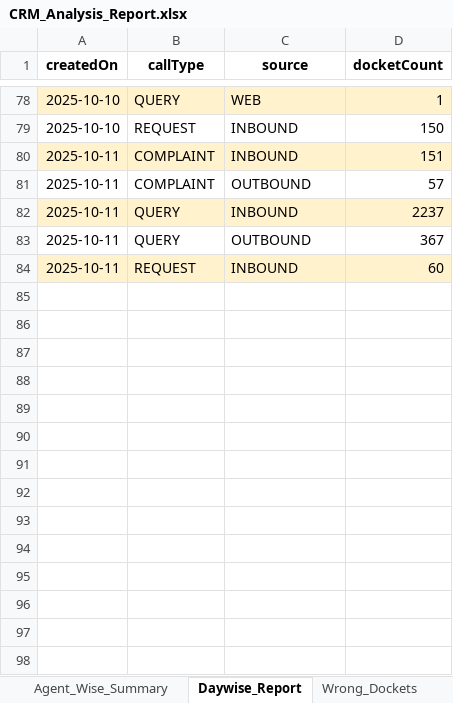
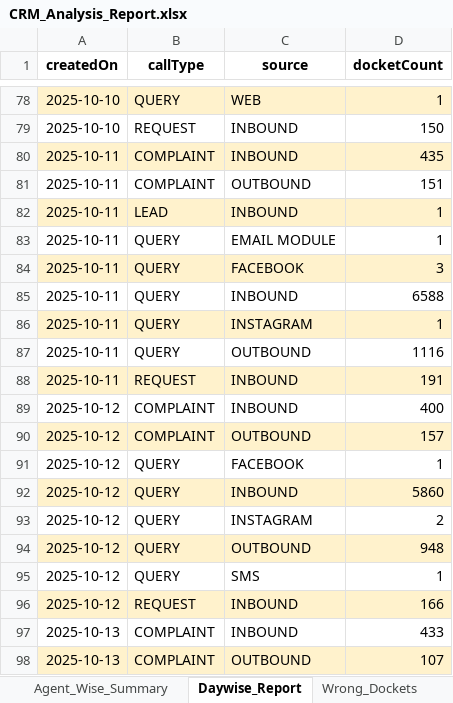
Before and after one commit to jijoshaji1993-hub/crm-dashboard, an Excel workbook: CRM_Analysis_Report.xlsx, sheet Daywise_Report, drawn as a sheet; only a part is shown, gaps mark what is left out; values as stored, in another font and other column widths than the file's, no borders; addresses are those after the commit; the diff covers the shown part only; the diff names each change by its address in the sheet, - before the commit and + after, or states it on an @@ line.

```diff
--- a/CRM_Analysis_Report.xlsx (sheet Daywise_Report)
+++ b/CRM_Analysis_Report.xlsx (sheet Daywise_Report)
-D80 (docketCount): 151
+D80 (docketCount): 435
-D81 (docketCount): 57
+D81 (docketCount): 151
+row 82: 2025-10-11 | LEAD | INBOUND | 1
+row 83: 2025-10-11 | QUERY | EMAIL MODULE | 1
+row 84: 2025-10-11 | QUERY | FACEBOOK | 3
-A85:D85 fill: #FFF2CC
+A85:D85 fill: none
-D85 (docketCount): 2237
+D85 (docketCount): 6588
+row 86: 2025-10-11 | QUERY | INSTAGRAM | 1
-D87 (docketCount): 367
+D87 (docketCount): 1116
-D88 (docketCount): 60
+D88 (docketCount): 191
+row 89: 2025-10-12 | COMPLAINT | INBOUND | 400
+row 90: 2025-10-12 | COMPLAINT | OUTBOUND | 157
+row 91: 2025-10-12 | QUERY | FACEBOOK | 1
+row 92: 2025-10-12 | QUERY | INBOUND | 5860
+row 93: 2025-10-12 | QUERY | INSTAGRAM | 2
+row 94: 2025-10-12 | QUERY | OUTBOUND | 948
+row 95: 2025-10-12 | QUERY | SMS | 1
+row 96: 2025-10-12 | REQUEST | INBOUND | 166
+row 97: 2025-10-13 | COMPLAINT | INBOUND | 433
+row 98: 2025-10-13 | COMPLAINT | OUTBOUND | 107
```
Also changed, not shown: 66 added rows and 1 edited cell elsewhere in this sheet, sheet Reassigned_Complaints, sheet Wrong_Dockets, sheet Invalid_Recharge_Tagging, sheet Complaint_Breakdown, sheet Repeat_Call_Report, sheet Quality_Summary, charts or pictures.
